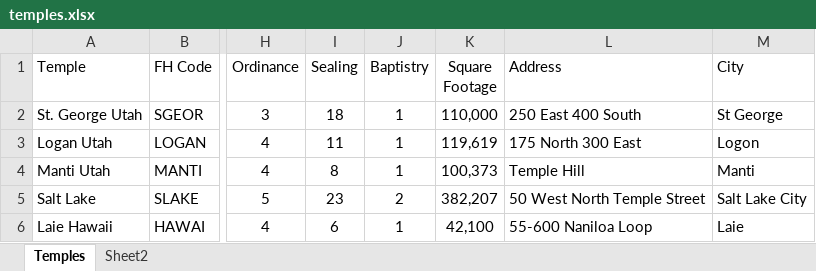
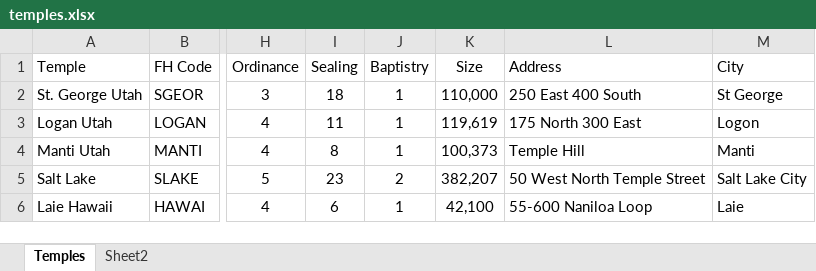
Before and after one commit to jdixon16510/wdd131, an Excel workbook: project/data/temples.xlsx, sheet Temples, drawn as a sheet; only a part is shown, gaps mark what is left out; values as stored, in another font and other column widths than the file's, no borders; the diff names each change by its address in the sheet, - before the commit and + after, or states it on an @@ line.

Commit message:
Updated temple page

```diff
--- a/project/data/temples.xlsx (sheet Temples)
+++ b/project/data/temples.xlsx (sheet Temples)
-K1: Square Footage
+K1: Size
```
Also changed, not shown: 3 other files.
